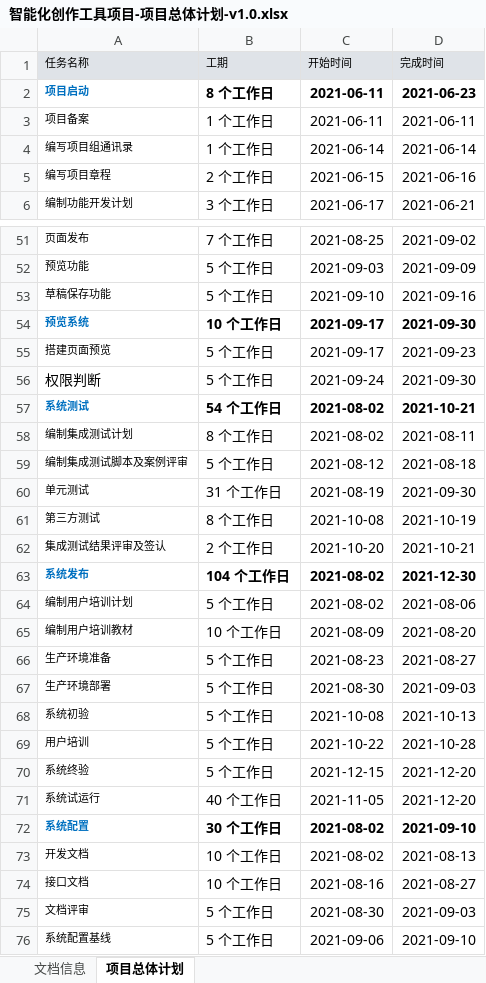
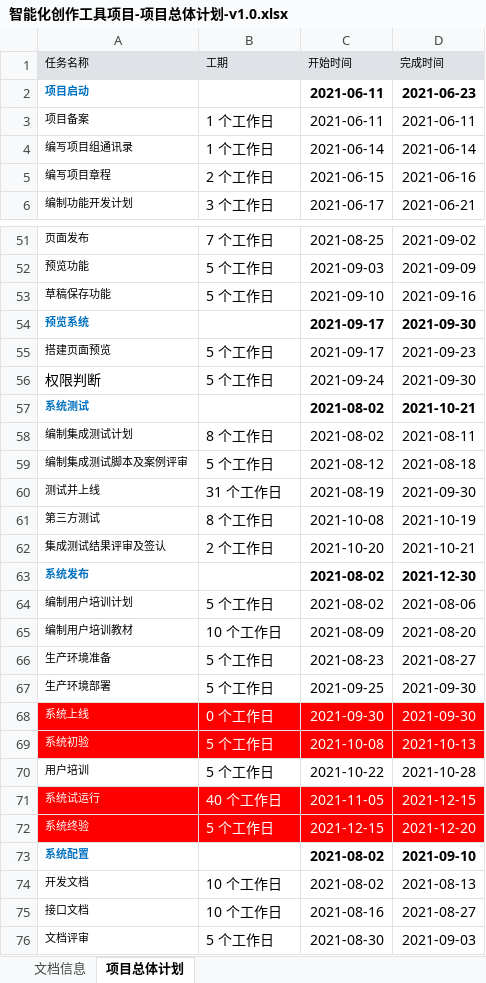
Before and after one commit to gloriahuang78/yangshiwang, an Excel workbook: 020.项目策划/010.项目策划/智能化创作工具项目-项目总体计划-v1.0.xlsx, sheet 项目总体计划, drawn as a sheet; only a part is shown, gaps mark what is left out; the shorter side is filled out with more unchanged rows; values as stored, in another font and other column widths than the file's, no borders; removed rows and columns are numbered as before the commit, all else as after; the diff covers the shown part only; the diff names each change by its address in the sheet, - before the commit and + after, or states it on an @@ line.

```diff
--- a/020.项目策划/010.项目策划/智能化创作工具项目-项目总体计划-v1.0.xlsx (sheet 项目总体计划)
+++ b/020.项目策划/010.项目策划/智能化创作工具项目-项目总体计划-v1.0.xlsx (sheet 项目总体计划)
-B2 (工期): 8 个工作日
+B2 (工期): (empty)
-B54 (工期): 10 个工作日
+B54 (工期): (empty)
-B57 (工期): 54 个工作日
+B57 (工期): (empty)
-A60 (任务名称): 单元测试
+A60 (任务名称): 测试并上线
-B63 (工期): 104 个工作日
+B63 (工期): (empty)
-C67 (开始时间): 2021-08-30
+C67 (开始时间): 2021-09-25
-D67 (完成时间): 2021-09-03
+D67 (完成时间): 2021-09-30
+row 68: 系统上线 | 0 个工作日 | 2021-09-30 | 2021-09-30
@@ A69:D69 fill: none → #FF0000, text colour: black → #FFFFFF @@
+row 71: 系统试运行 | 40 个工作日 | 2021-11-05 | 2021-12-15
@@ A72:D72 fill: none → #FF0000, text colour: black → #FFFFFF @@
-row 71: 系统试运行 | 40 个工作日 | 2021-11-05 | 2021-12-20
-B73 (工期): 30 个工作日
+B73 (工期): (empty)
```
Also changed, not shown: 10 edited cells and cell formats elsewhere in this sheet, 3 other files.
